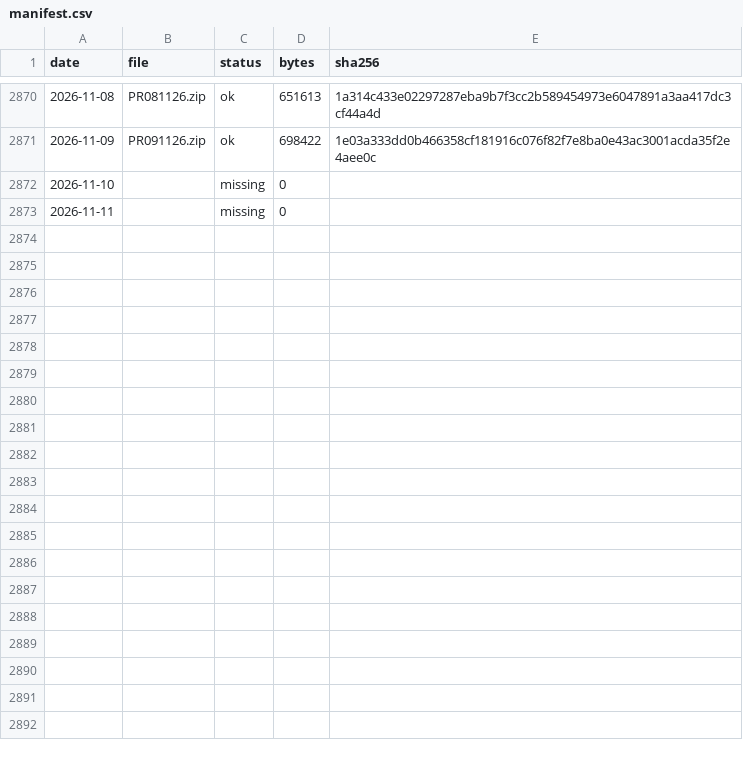
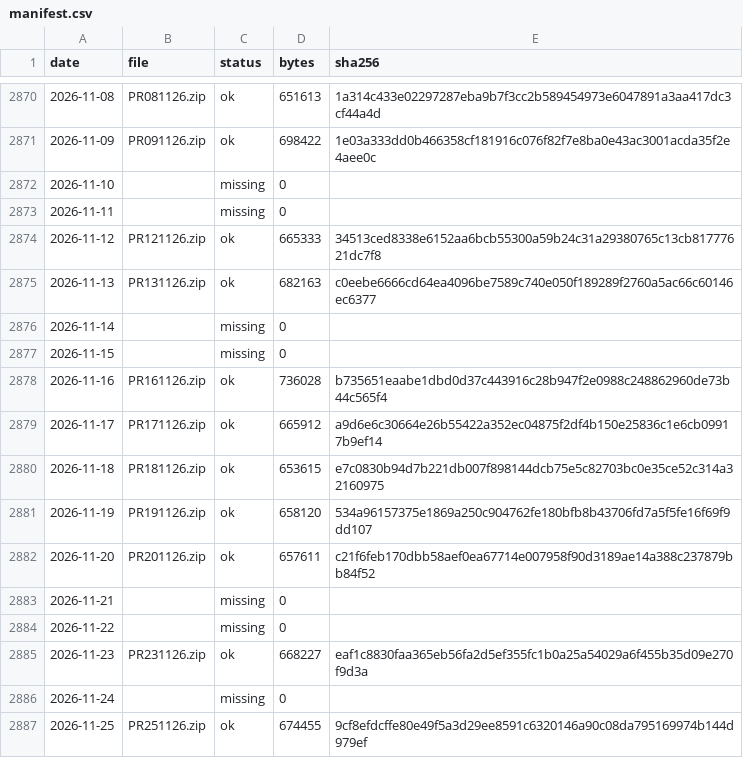
Before and after one commit to Litovation/Silkperfect, a CSV file: data/manifest.csv, drawn as a sheet; only a part is shown, gaps mark what is left out; the diff names each change by its address in the sheet, - before the commit and + after, or states it on an @@ line.

```diff
--- a/data/manifest.csv
+++ b/data/manifest.csv
+row 2874: 2026-11-12 | PR121126.zip | ok | 665333 | 34513ced8338e6152aa6bcb55300a59b24c31a29380765c13cb81777621dc7f8
+row 2875: 2026-11-13 | PR131126.zip | ok | 682163 | c0eebe6666cd64ea4096be7589c740e050f189289f2760a5ac66c60146ec6377
+row 2876: 2026-11-14 |  | missing | 0
+row 2877: 2026-11-15 |  | missing | 0
+row 2878: 2026-11-16 | PR161126.zip | ok | 736028 | b735651eaabe1dbd0d37c443916c28b947f2e0988c248862960de73b44c565f4
+row 2879: 2026-11-17 | PR171126.zip | ok | 665912 | a9d6e6c30664e26b55422a352ec04875f2df4b150e25836c1e6cb09917b9ef14
+row 2880: 2026-11-18 | PR181126.zip | ok | 653615 | e7c0830b94d7b221db007f898144dcb75e5c82703bc0e35ce52c314a32160975
+row 2881: 2026-11-19 | PR191126.zip | ok | 658120 | 534a96157375e1869a250c904762fe180bfb8b43706fd7a5f5fe16f69f9dd107
+row 2882: 2026-11-20 | PR201126.zip | ok | 657611 | c21f6feb170dbb58aef0ea67714e007958f90d3189ae14a388c237879bb84f52
+row 2883: 2026-11-21 |  | missing | 0
+row 2884: 2026-11-22 |  | missing | 0
+row 2885: 2026-11-23 | PR231126.zip | ok | 668227 | eaf1c8830faa365eb56fa2d5ef355fc1b0a25a54029a6f455b35d09e270f9d3a
+row 2886: 2026-11-24 |  | missing | 0
+row 2887: 2026-11-25 | PR251126.zip | ok | 674455 | 9cf8efdcffe80e49f5a3d29ee8591c6320146a90c08da795169974b144d979ef
```
